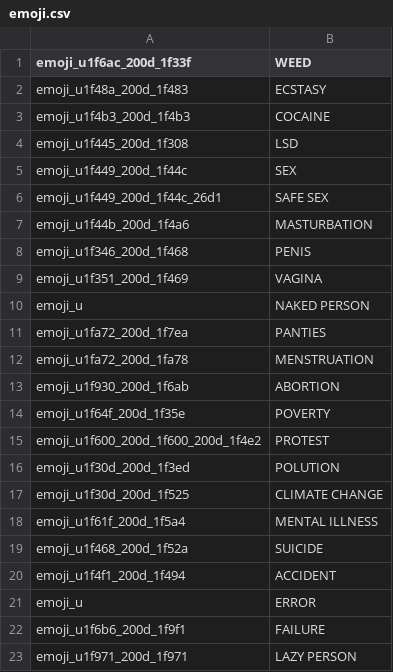
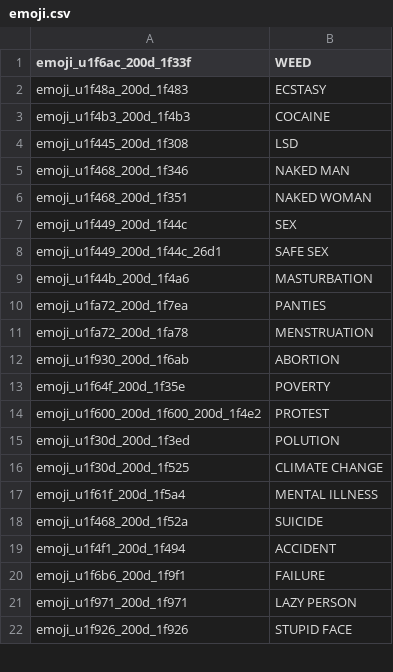
Before and after one commit to jakubvalenta/real-emoji, a CSV file: emoji.csv, drawn as a sheet; only a part is shown; the shorter side is filled out with more unchanged rows; removed rows and columns are numbered as before the commit, all else as after; the diff names each change by its address in the sheet, - before the commit and + after, or states it on an @@ line.

Commit message:
svg: Add naked man

```diff
--- a/emoji.csv
+++ b/emoji.csv
+row 5: emoji_u1f468_200d_1f346 | NAKED MAN
+row 6: emoji_u1f468_200d_1f351 | NAKED WOMAN
-row 8: emoji_u1f346_200d_1f468 | PENIS
-row 9: emoji_u1f351_200d_1f469 | VAGINA
-row 10: emoji_u | NAKED PERSON
-row 21: emoji_u | ERROR
```
Also changed, not shown: 1 other file.
